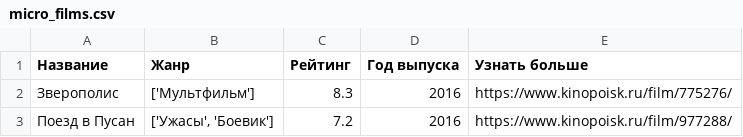
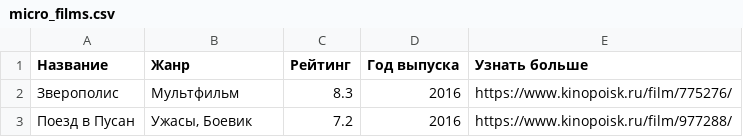
Before and after one commit to TigodanAC/MyDearDiary, a CSV file: micro_films.csv, drawn as a sheet.

```diff
--- a/micro_films.csv
+++ b/micro_films.csv
@@ -1,3 +1,3 @@
 Название,Жанр,Рейтинг,Год выпуска,Узнать больше
-Зверополис,['Мультфильм'],8.3,2016,https://www.kinopoisk.ru/film/775276/
-Поезд в Пусан,"['Ужасы', 'Боевик']",7.2,2016,https://www.kinopoisk.ru/film/977288/
+Зверополис,Мультфильм,8.3,2016,https://www.kinopoisk.ru/film/775276/
+Поезд в Пусан,"Ужасы, Боевик",7.2,2016,https://www.kinopoisk.ru/film/977288/
```
Also changed, not shown: 1 other file.
